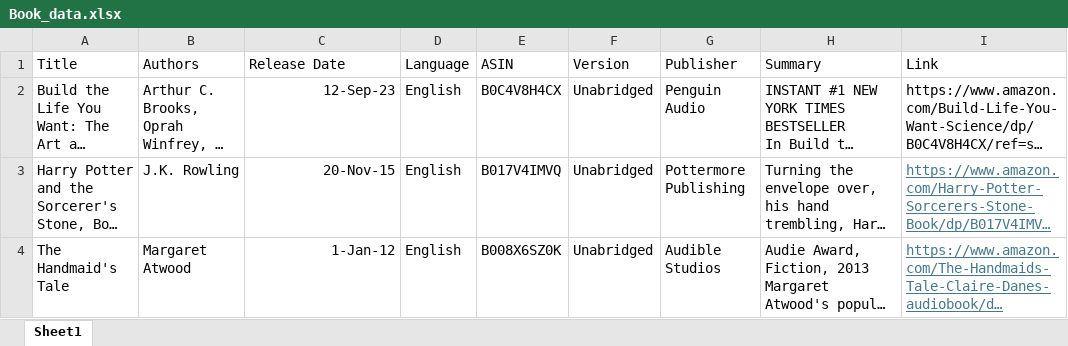
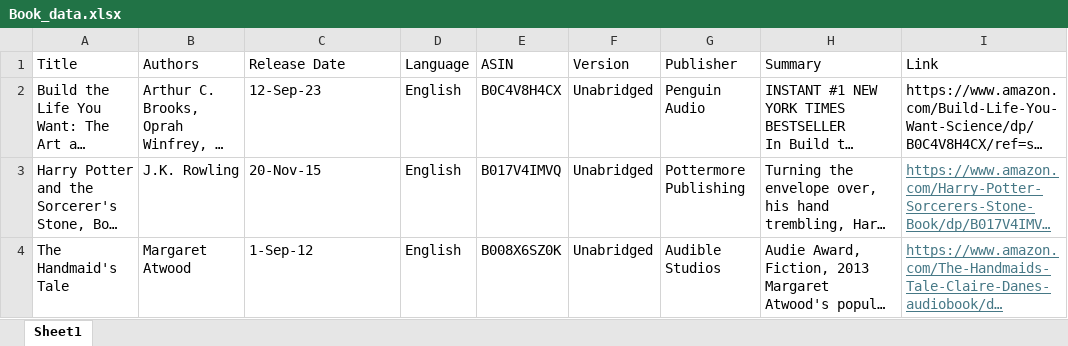
Before and after one commit to koohpi/DATA607_7TH_ASSGNMNT, an Excel workbook: Data/Book_data.xlsx, sheet Sheet1, drawn as a sheet; long unchanged cells end in …; values as stored, in another font and other column widths than the file's, no borders; the diff names each change by its address in the sheet, - before the commit and + after, or states it on an @@ line.

```diff
--- a/Data/Book_data.xlsx (sheet Sheet1)
+++ b/Data/Book_data.xlsx (sheet Sheet1)
-C2:C3 alignment: right
+C2:C3 alignment: left
-C4 (Release Date): 1-Jan-12
+C4 (Release Date): 1-Sep-12
```
Also changed, not shown: 1 other file.
